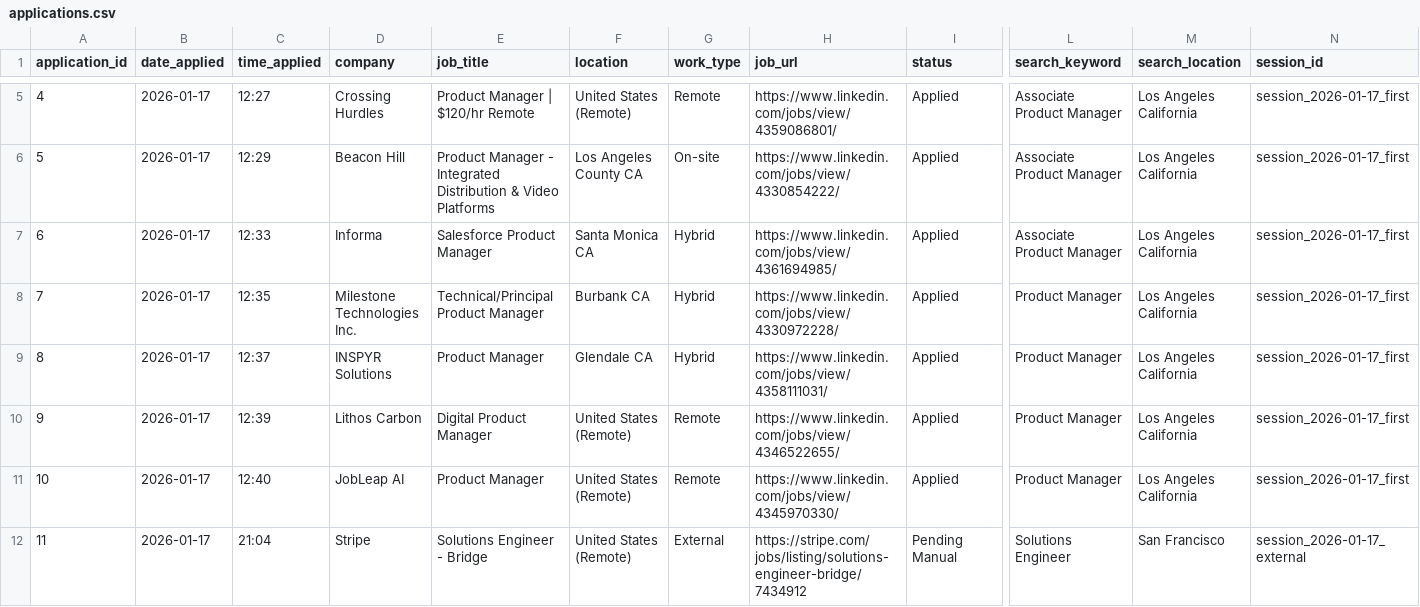
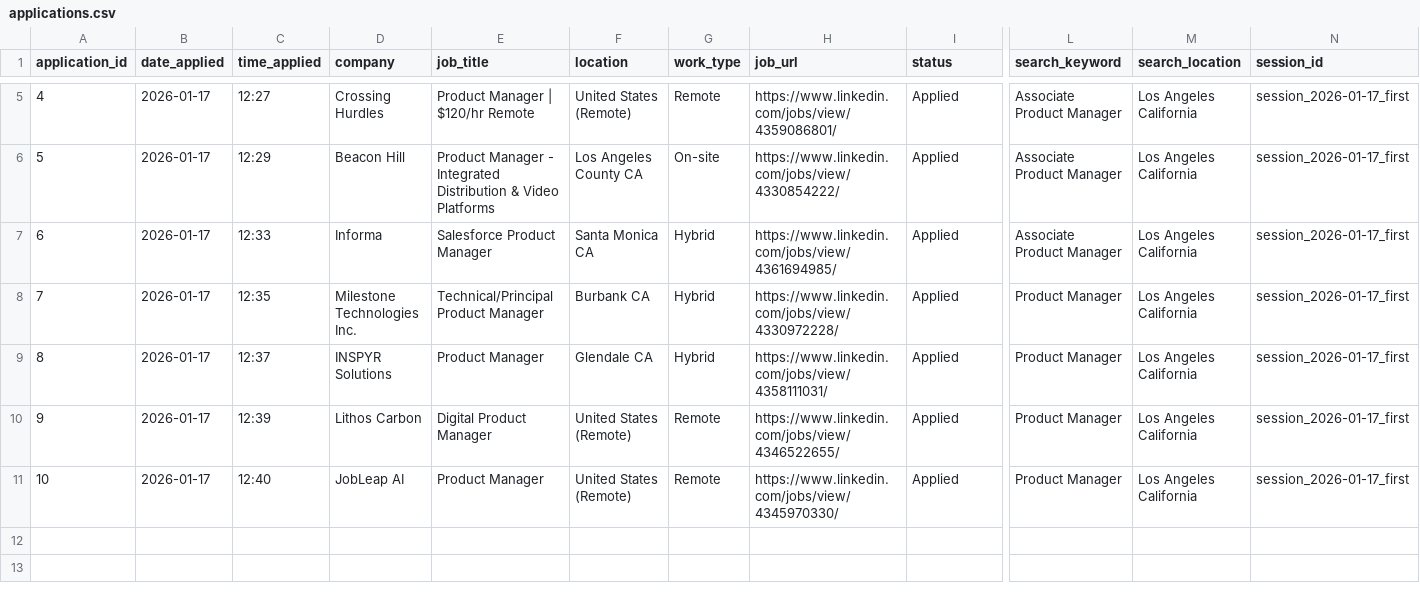
Before and after one commit to JaydenChung/Clicker, a CSV file: data/applications.csv, drawn as a sheet; only a part is shown, gaps mark what is left out; rows hold the shown columns only; the diff names each change by its address in the sheet, - before the commit and + after, or states it on an @@ line.

Commit message:
first non easy session

```diff
--- a/data/applications.csv
+++ b/data/applications.csv
-row 12: 11 | 2026-01-17 | 21:04 | Stripe | Solutions Engineer - Bridge | United States (Remote) | External | https://stripe.com/jobs/listing/solutions-engineer-bridge/7434912 | Pending Manual | Solutions Engineer | San Francisco | session_2026-01-17_external
```
